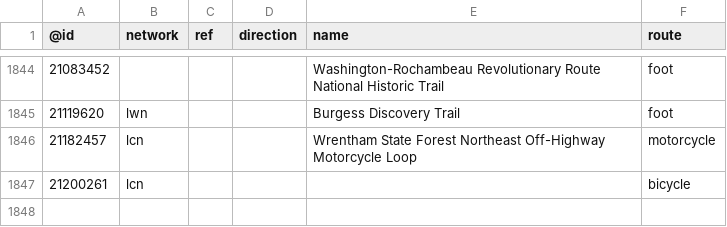
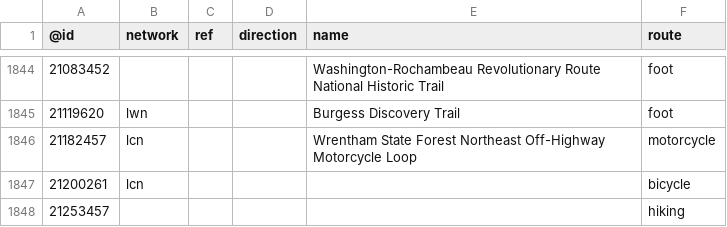
Before and after one commit to nickrsan/osm-us-route-relation-changes, a TSV file: tsv/routes_US-MA.tsv, drawn as a sheet; only a part is shown, gaps mark what is left out; the diff names each change by its address in the sheet, - before the commit and + after, or states it on an @@ line.

```diff
--- a/tsv/routes_US-MA.tsv
+++ b/tsv/routes_US-MA.tsv
+row 1848: 21253457 |  |  |  |  | hiking
```
Also changed, not shown: tsv/routes_US-AZ.tsv, tsv/routes_US-CA.tsv, 2 other files.
